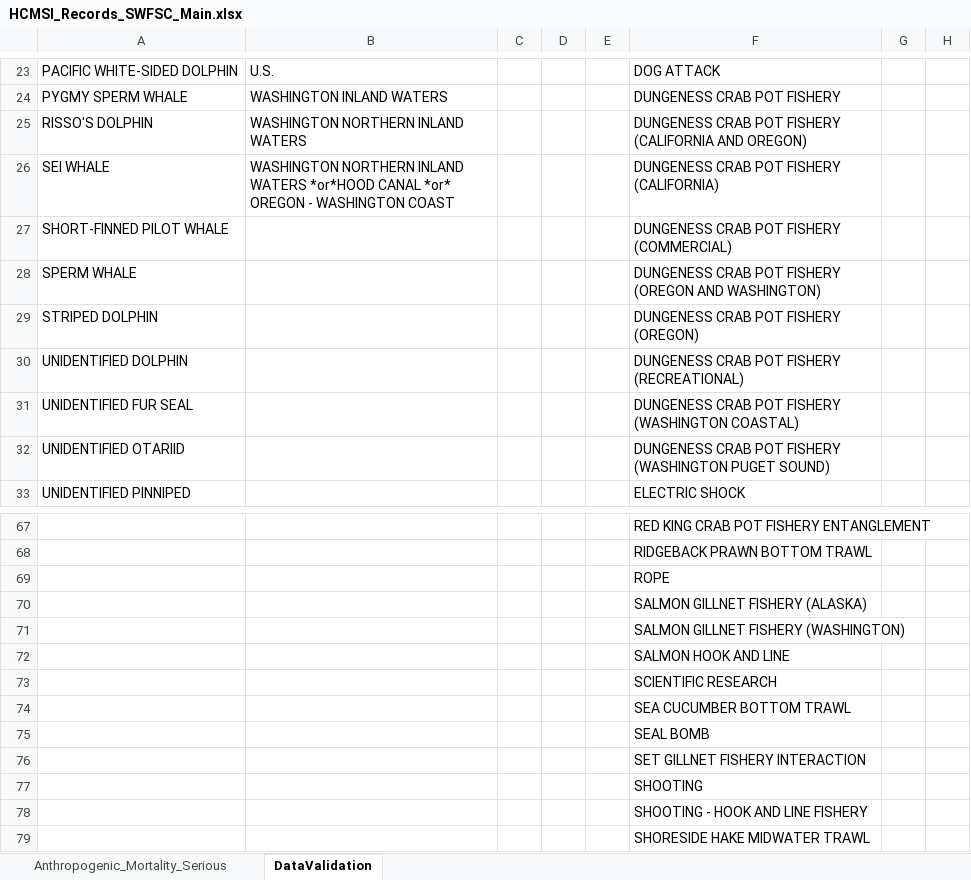
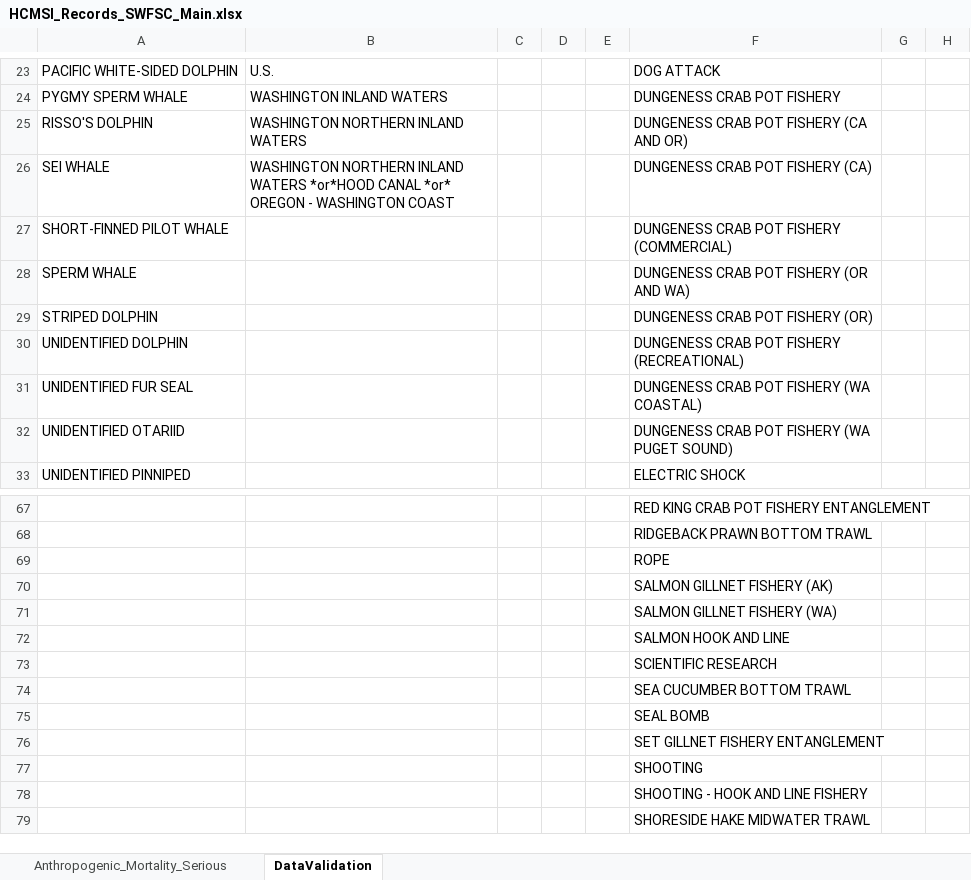
Before and after one commit to SWFSC/MSI-data, an Excel workbook: data/HCMSI_Records_SWFSC_Main.xlsx, sheet DataValidation, drawn as a sheet; only a part is shown, gaps mark what is left out; values as stored, in another font and other column widths than the file's, no borders; the diff names each change by its address in the sheet, - before the commit and + after, or states it on an @@ line.

Commit message:
standardized some fishery names

```diff
--- a/data/HCMSI_Records_SWFSC_Main.xlsx (sheet DataValidation)
+++ b/data/HCMSI_Records_SWFSC_Main.xlsx (sheet DataValidation)
-F25: DUNGENESS CRAB POT FISHERY (CALIFORNIA AND OREGON)
+F25: DUNGENESS CRAB POT FISHERY (CA AND OR)
-F26: DUNGENESS CRAB POT FISHERY (CALIFORNIA)
+F26: DUNGENESS CRAB POT FISHERY (CA)
-F28: DUNGENESS CRAB POT FISHERY (OREGON AND WASHINGTON)
+F28: DUNGENESS CRAB POT FISHERY (OR AND WA)
-F29: DUNGENESS CRAB POT FISHERY (OREGON)
+F29: DUNGENESS CRAB POT FISHERY (OR)
-F31: DUNGENESS CRAB POT FISHERY (WASHINGTON COASTAL)
+F31: DUNGENESS CRAB POT FISHERY (WA COASTAL)
-F32: …POT FISHERY (WASHINGTON PUGET SOUND)
+F32: …POT FISHERY (WA PUGET SOUND)
-F70: SALMON GILLNET FISHERY (ALASKA)
+F70: SALMON GILLNET FISHERY (AK)
-F71: SALMON GILLNET FISHERY (WASHINGTON)
+F71: SALMON GILLNET FISHERY (WA)
-F76: SET GILLNET FISHERY INTERACTION
+F76: SET GILLNET FISHERY ENTANGLEMENT
```
Also changed, not shown: sheet Anthropogenic_Mortality_Serious, 2 other files.
